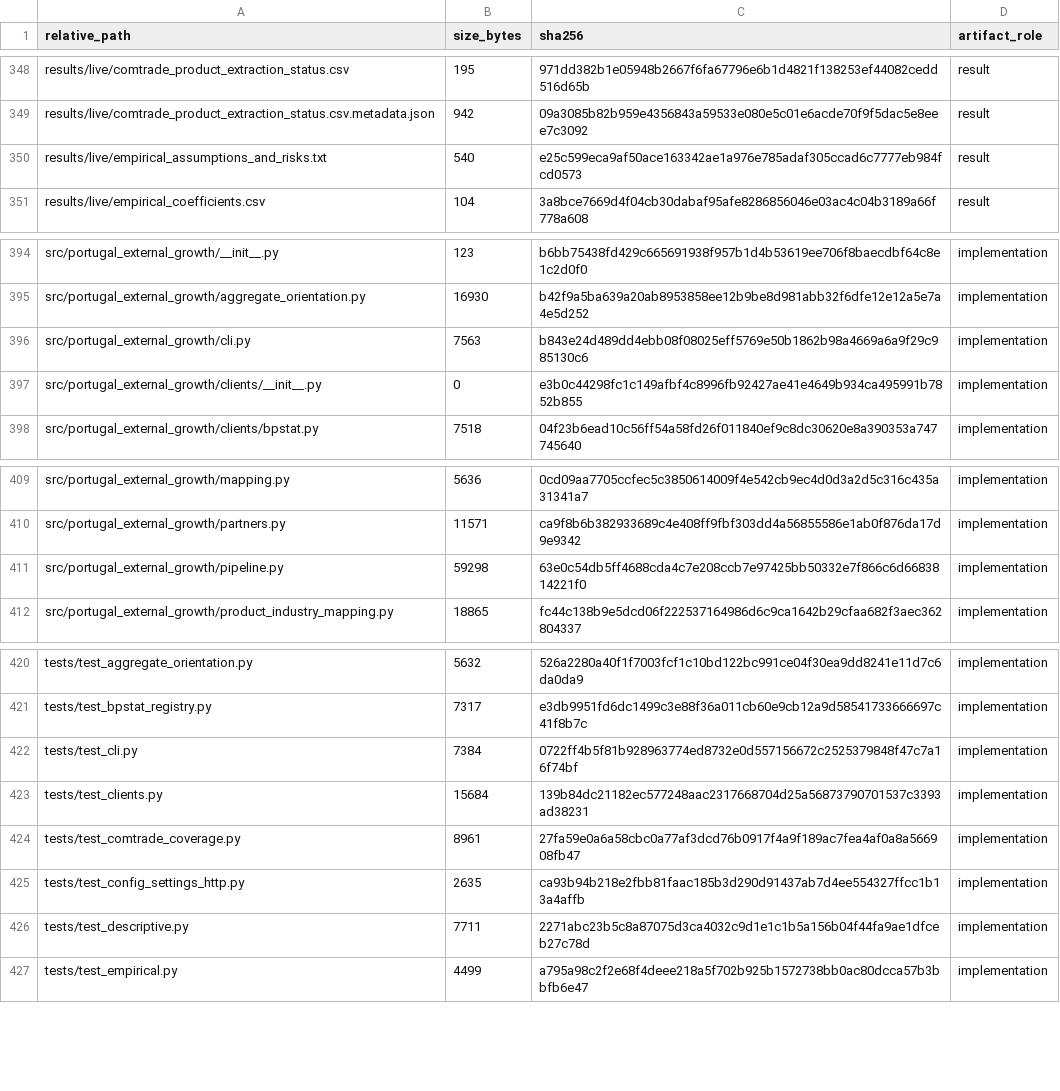
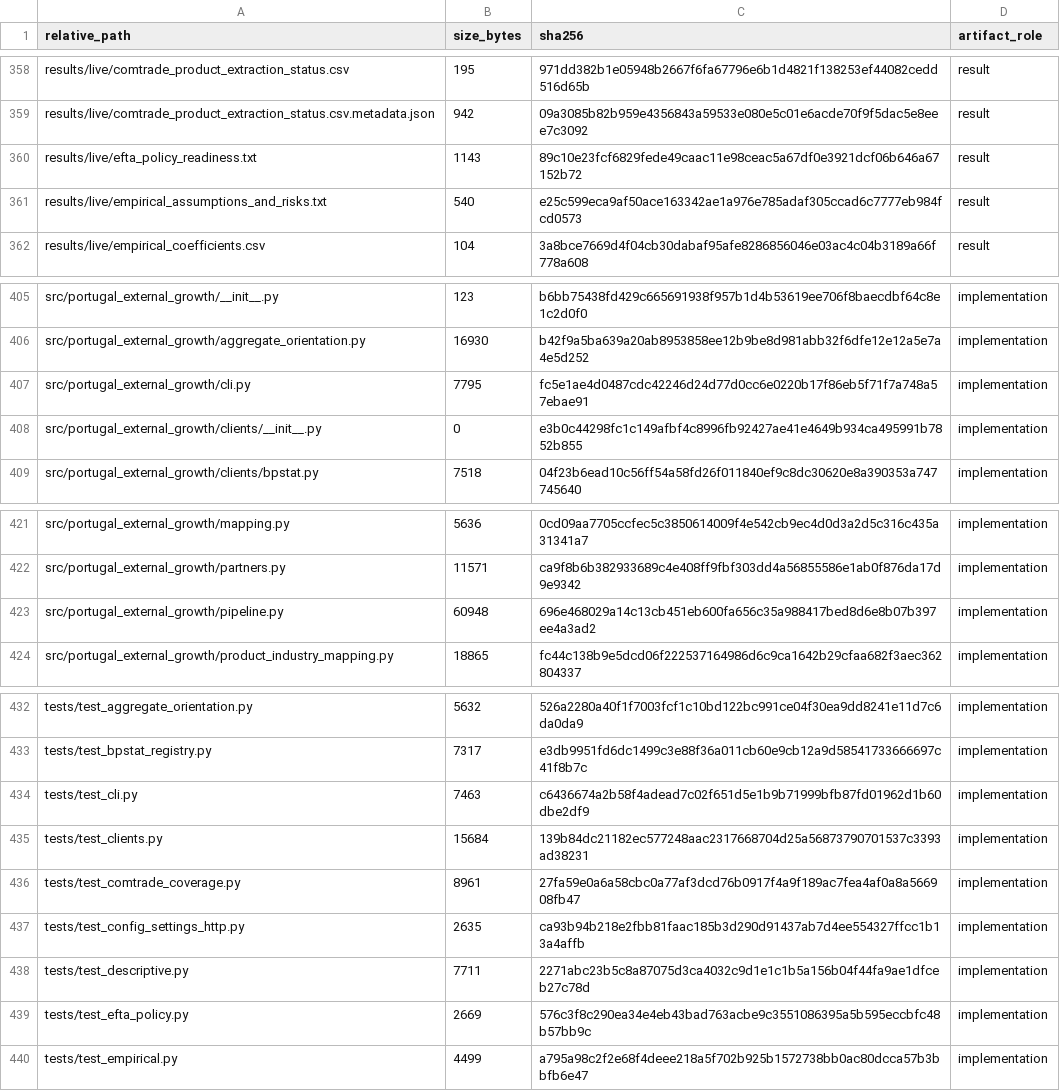
Before and after one commit to DiogoRibeiro7/portugal-external-growth-1960-1973, a CSV file: results/manifests/bootstrap_manifest.csv, drawn as a sheet; only a part is shown, gaps mark what is left out; the diff covers the shown part only.

Commit message:
Add guarded EFTA policy dataset outputs

```diff
--- a/results/manifests/bootstrap_manifest.csv
+++ b/results/manifests/bootstrap_manifest.csv
@@ -349,2 +359,3 @@ results/live/comtrade_product_extraction_status.csv,195,971dd382b1e05948b2667f6f
 results/live/comtrade_product_extraction_status.csv.metadata.json,942,09a3085b82b959e4356843a59533e080e5c01e6acde70f9f5dac5e8eee7c3092,result
+results/live/efta_policy_readiness.txt,1143,89c10e23fcf6829fede49caac11e98ceac5a67df0e3921dcf06b646a67152b72,result
 results/live/empirical_assumptions_and_risks.txt,540,e25c599eca9af50ace163342ae1a976e785adaf305ccad6c7777eb984fcd0573,result
@@ -395,3 +406,3 @@ src/portugal_external_growth/__init__.py,123,b6bb75438fd429c665691938f957b1d4b53
 src/portugal_external_growth/aggregate_orientation.py,16930,b42f9a5ba639a20ab8953858ee12b9be8d981abb32f6dfe12e12a5e7a4e5d252,implementation
-src/portugal_external_growth/cli.py,7563,b843e24d489dd4ebb08f08025eff5769e50b1862b98a4669a6a9f29c985130c6,implementation
+src/portugal_external_growth/cli.py,7795,fc5e1ae4d0487cdc42246d24d77d0cc6e0220b17f86eb5f71f7a748a57ebae91,implementation
 src/portugal_external_growth/clients/__init__.py,0,e3b0c44298fc1c149afbf4c8996fb92427ae41e4649b934ca495991b7852b855,implementation
@@ -410,3 +422,3 @@ src/portugal_external_growth/mapping.py,5636,0cd09aa7705ccfec5c3850614009f4e542c
 src/portugal_external_growth/partners.py,11571,ca9f8b6b382933689c4e408ff9fbf303dd4a56855586e1ab0f876da17d9e9342,implementation
-src/portugal_external_growth/pipeline.py,59298,63e0c54db5ff4688cda4c7e208ccb7e97425bb50332e7f866c6d6683814221f0,implementation
+src/portugal_external_growth/pipeline.py,60948,696e468029a14c13cb451eb600fa656c35a988417bed8d6e8b07b397ee4a3ad2,implementation
 src/portugal_external_growth/product_industry_mapping.py,18865,fc44c138b9e5dcd06f222537164986d6c9ca1642b29cfaa682f3aec362804337,implementation
@@ -421,3 +433,3 @@ tests/test_aggregate_orientation.py,5632,526a2280a40f1f7003fcf1c10bd122bc991ce04
 tests/test_bpstat_registry.py,7317,e3db9951fd6dc1499c3e88f36a011cb60e9cb12a9d58541733666697c41f8b7c,implementation
-tests/test_cli.py,7384,0722ff4b5f81b928963774ed8732e0d557156672c2525379848f47c7a16f74bf,implementation
+tests/test_cli.py,7463,c6436674a2b58f4adead7c02f651d5e1b9b71999bfb87fd01962d1b60dbe2df9,implementation
 tests/test_clients.py,15684,139b84dc21182ec577248aac2317668704d25a56873790701537c3393ad38231,implementation
@@ -426,2 +438,3 @@ tests/test_config_settings_http.py,2635,ca93b94b218e2fbb81faac185b3d290d91437ab7
 tests/test_descriptive.py,7711,2271abc23b5c8a87075d3ca4032c9d1e1c1b5a156b04f44fa9ae1dfceb27c78d,implementation
+tests/test_efta_policy.py,2669,576c3f8c290ea34e4eb43bad763acbe9c3551086395a5b595eccbfc48b57bb9c,implementation
 tests/test_empirical.py,4499,a795a98c2f2e68f4deee218a5f702b925b1572738bb0ac80dcca57b3bbfb6e47,implementation
```
Also changed, not shown: 11 added rows and 7 edited cells elsewhere in this file, results/live/empirical_readiness_audit.csv, results/manifests/current_manifest.csv, 21 other files.
